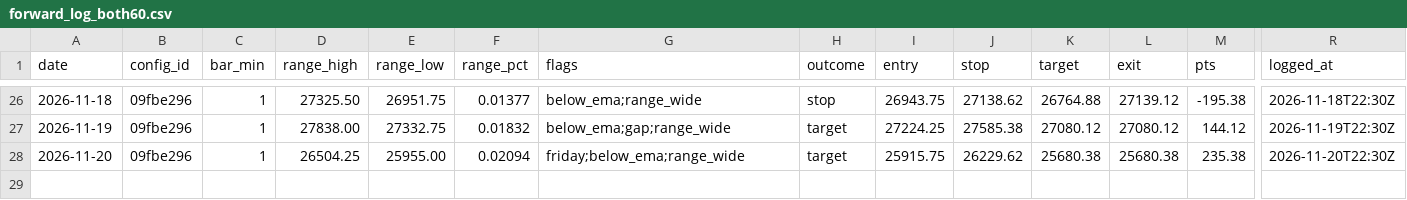
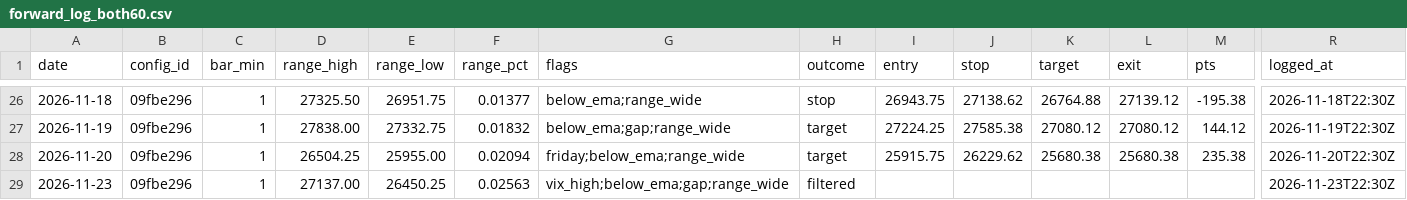
Before and after one commit to jlee056/orb-bot, a CSV file: forward/forward_log_both60.csv, drawn as a sheet; only a part is shown, gaps mark what is left out; rows hold the shown columns only; the diff names each change by its address in the sheet, - before the commit and + after, or states it on an @@ line.

```diff
--- a/forward/forward_log_both60.csv
+++ b/forward/forward_log_both60.csv
+row 29: 2026-11-23 | 09fbe296 | 1 | 27137.00 | 26450.25 | 0.02563 | vix_high;below_ema;gap;range_wide | filtered |  |  |  |  |  | 2026-11-23T22:30Z
```
Also changed, not shown: forward/forward_log.csv, forward/forward_log_orb5.csv, 2 other files.
